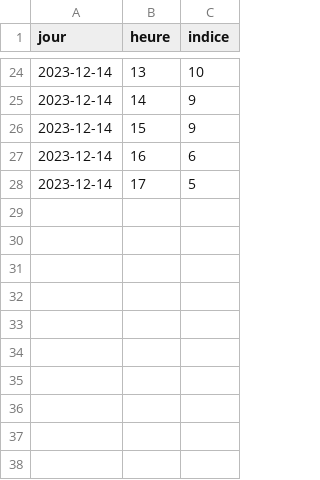
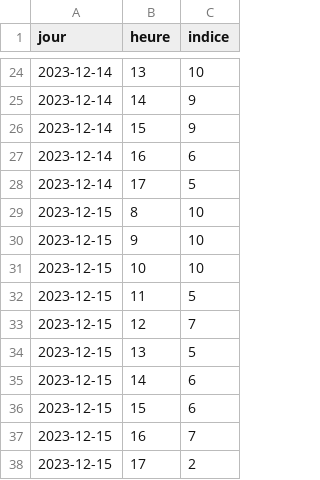
Before and after one commit to Renato2508/ra-tahs5, a CSV file: nato/data/meteo.csv, drawn as a sheet; only a part is shown, gaps mark what is left out.

```diff
--- a/nato/data/meteo.csv
+++ b/nato/data/meteo.csv
@@ -28 +28,11 @@ jour,heure,indice
 2023-12-14,17,5
+2023-12-15,8,10
+2023-12-15,9,10
+2023-12-15,10,10
+2023-12-15,11,5
+2023-12-15,12,7
+2023-12-15,13,5
+2023-12-15,14,6
+2023-12-15,15,6
+2023-12-15,16,7
+2023-12-15,17,2
```
Also changed, not shown: 13 other files.
